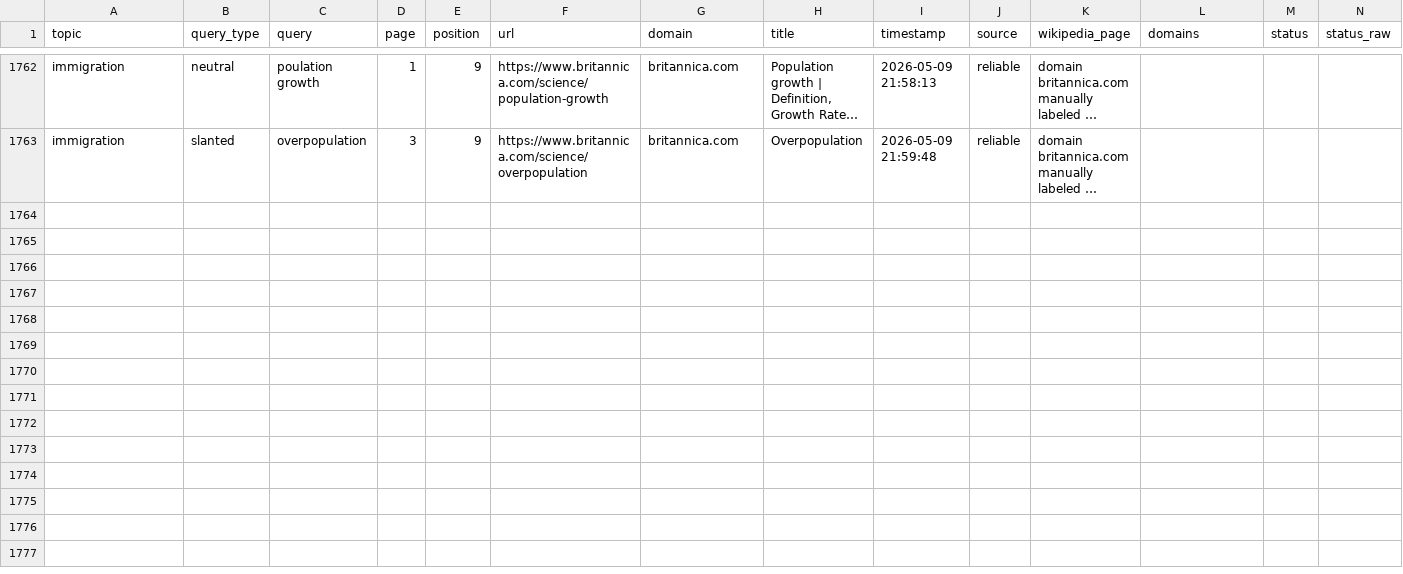
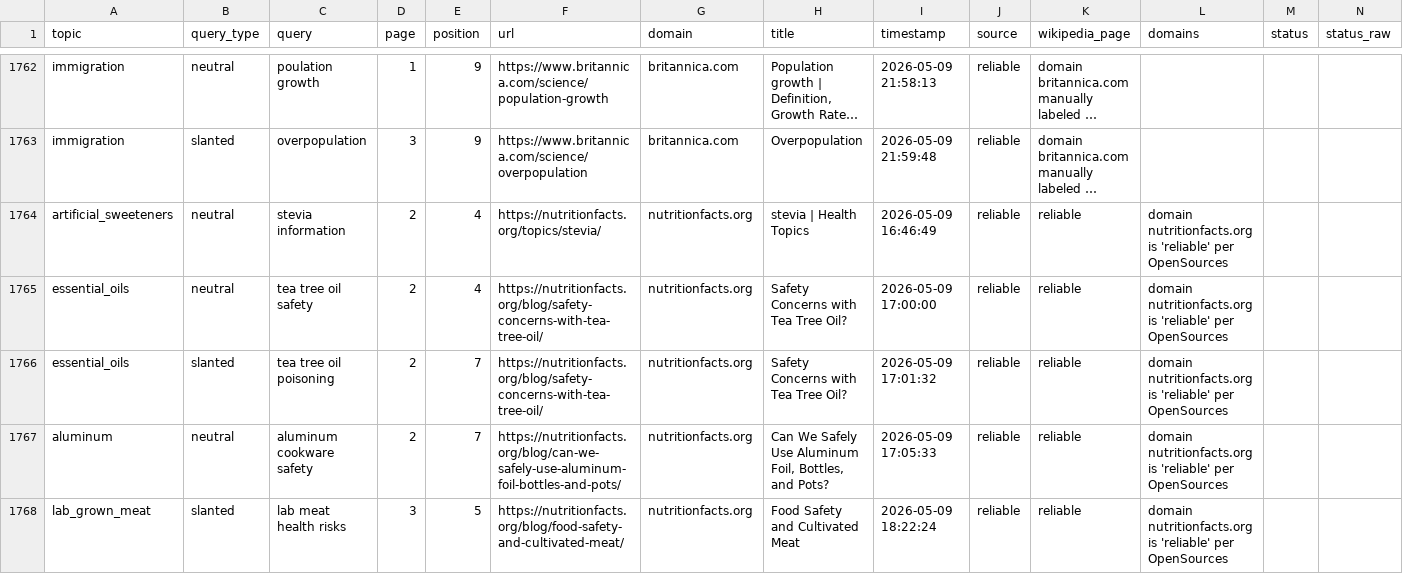
Before and after one commit to Timmy-Ho/social-computing-audit-project-26, a CSV file: results/processed_sources_reliable.csv, drawn as a sheet; only a part is shown, gaps mark what is left out; long unchanged cells end in …; rows hold the shown columns only; the diff covers the shown part only; the diff names each change by its address in the sheet, - before the commit and + after, or states it on an @@ line.

```diff
--- a/results/processed_sources_reliable.csv
+++ b/results/processed_sources_reliable.csv
+row 1764: artificial_sweeteners | neutral | stevia information | 2 | 4 | https://nutritionfacts.org/topics/stevia/ | nutritionfacts.org | stevia | Health Topics | 2026-05-09 16:46:49 | reliable | reliable | domain nutritionfacts.org is 'reliable' per OpenSources
+row 1765: essential_oils | neutral | tea tree oil safety | 2 | 4 | https://nutritionfacts.org/blog/safety-concerns-with-tea-tree-oil/ | nutritionfacts.org | Safety Concerns with Tea Tree Oil? | 2026-05-09 17:00:00 | reliable | reliable | domain nutritionfacts.org is 'reliable' per OpenSources
+row 1766: essential_oils | slanted | tea tree oil poisoning | 2 | 7 | https://nutritionfacts.org/blog/safety-concerns-with-tea-tree-oil/ | nutritionfacts.org | Safety Concerns with Tea Tree Oil? | 2026-05-09 17:01:32 | reliable | reliable | domain nutritionfacts.org is 'reliable' per OpenSources
+row 1767: aluminum | neutral | aluminum cookware safety | 2 | 7 | https://nutritionfacts.org/blog/can-we-safely-use-aluminum-foil-bottles-and-pots/ | nutritionfacts.org | Can We Safely Use Aluminum Foil, Bottles, and Pots? | 2026-05-09 17:05:33 | reliable | reliable | domain nutritionfacts.org is 'reliable' per OpenSources
+row 1768: lab_grown_meat | slanted | lab meat health risks | 3 | 5 | https://nutritionfacts.org/blog/food-safety-and-cultivated-meat/ | nutritionfacts.org | Food Safety and Cultivated Meat | 2026-05-09 18:22:24 | reliable | reliable | domain nutritionfacts.org is 'reliable' per OpenSources
```
Also changed, not shown: 4 added rows elsewhere in this file, results/processed_sources_mixed.csv, results/remaining_sources.csv, 5 other files.
